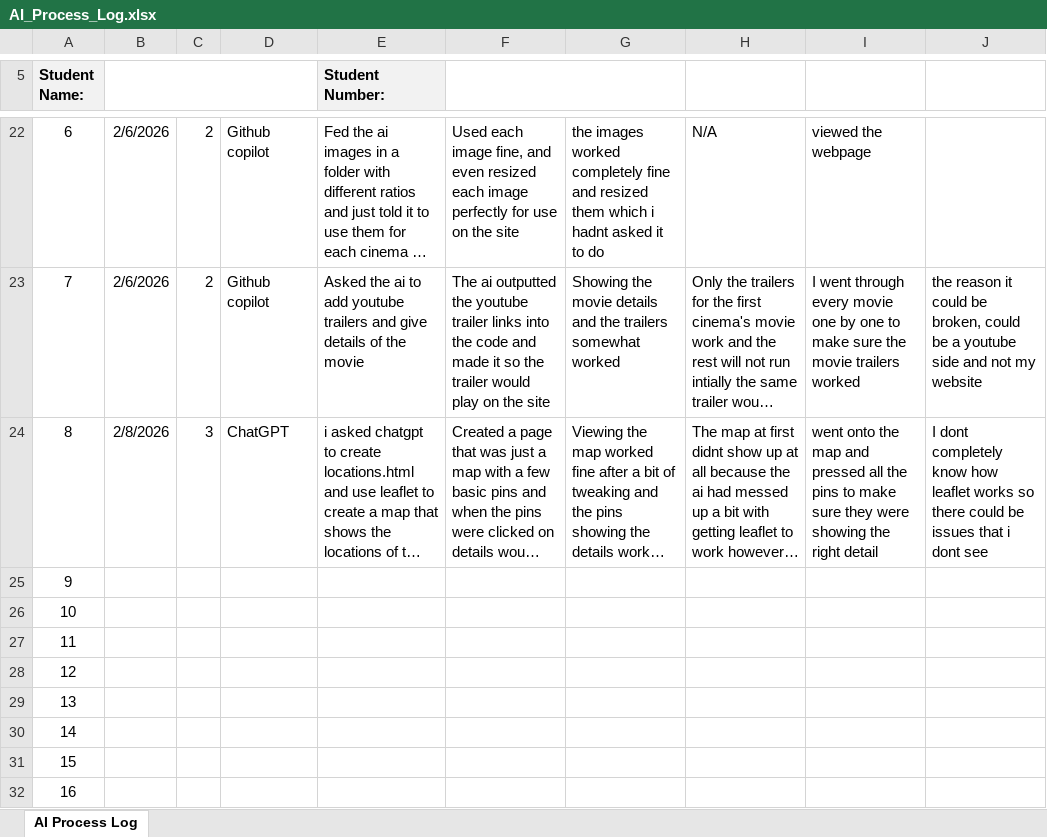
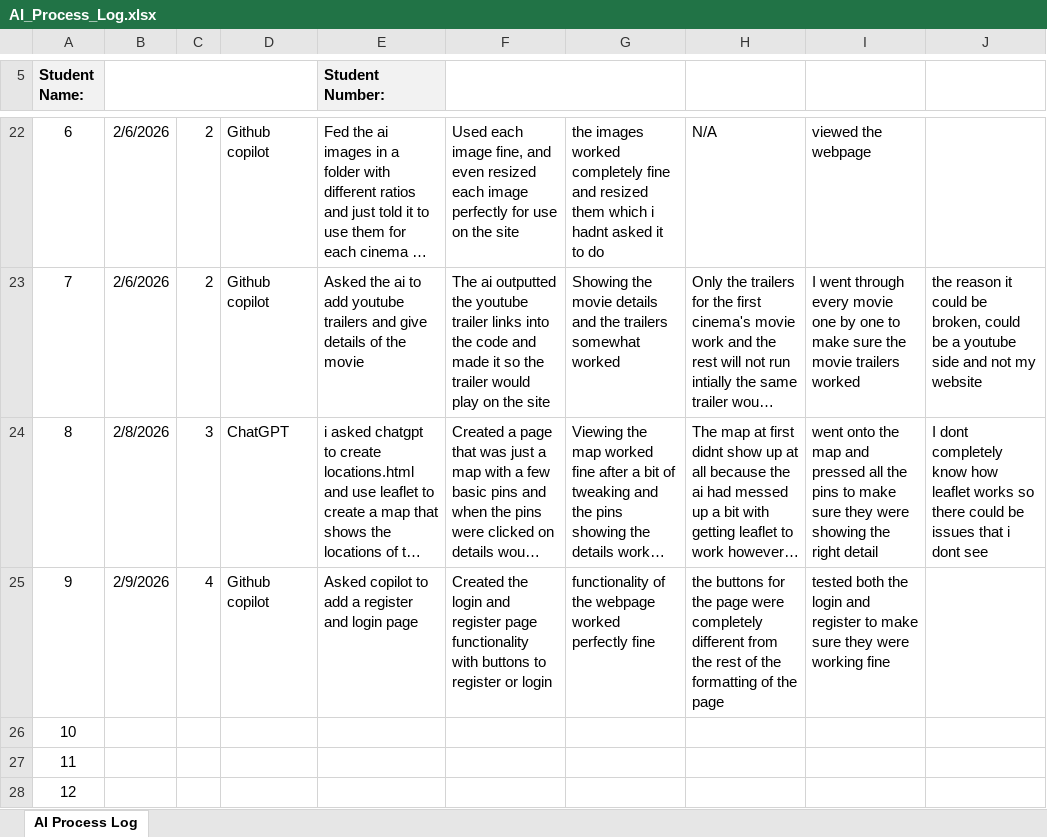
Before and after one commit to CalemBDoyle/emerging-technologies, an Excel workbook: AI_Process_Log.xlsx, sheet AI Process Log, drawn as a sheet; only a part is shown, gaps mark what is left out; the shorter side is filled out with more unchanged rows; long unchanged cells end in …; values as stored, in another font and other column widths than the file's, no borders; the diff names each change by its address in the sheet, - before the commit and + after, or states it on an @@ line.

```diff
--- a/AI_Process_Log.xlsx (sheet AI Process Log)
+++ b/AI_Process_Log.xlsx (sheet AI Process Log)
-B25: (empty)
+B25: 2/9/2026
-C25: (empty)
+C25: 4
-D25: (empty)
+D25: Github copilot
-E25 (Student Number:): (empty)
+E25 (Student Number:): Asked copilot to add a register and login page
-F25: (empty)
+F25: Created the login and register page functionality with buttons to register or login
-G25: (empty)
+G25: functionality of the webpage worked perfectly fine
-H25: (empty)
+H25: the buttons for the page were completely different from the rest of the formatting of the page
-I25: (empty)
+I25: tested both the login and register to make sure they were working fine
```
Also changed, not shown: 8 other files.
